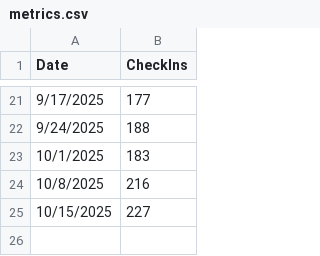
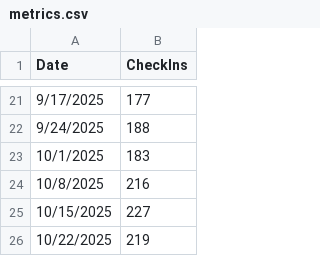
Before and after one commit to VikingNation/www-varACWednesday, a CSV file: docs/assets/metrics.csv, drawn as a sheet; only a part is shown, gaps mark what is left out; the diff names each change by its address in the sheet, - before the commit and + after, or states it on an @@ line.

```diff
--- a/docs/assets/metrics.csv
+++ b/docs/assets/metrics.csv
+row 26: 10/22/2025 | 219
```
Also changed, not shown: docs/assets/metrics_new_users_by_week.csv, 4 other files.
